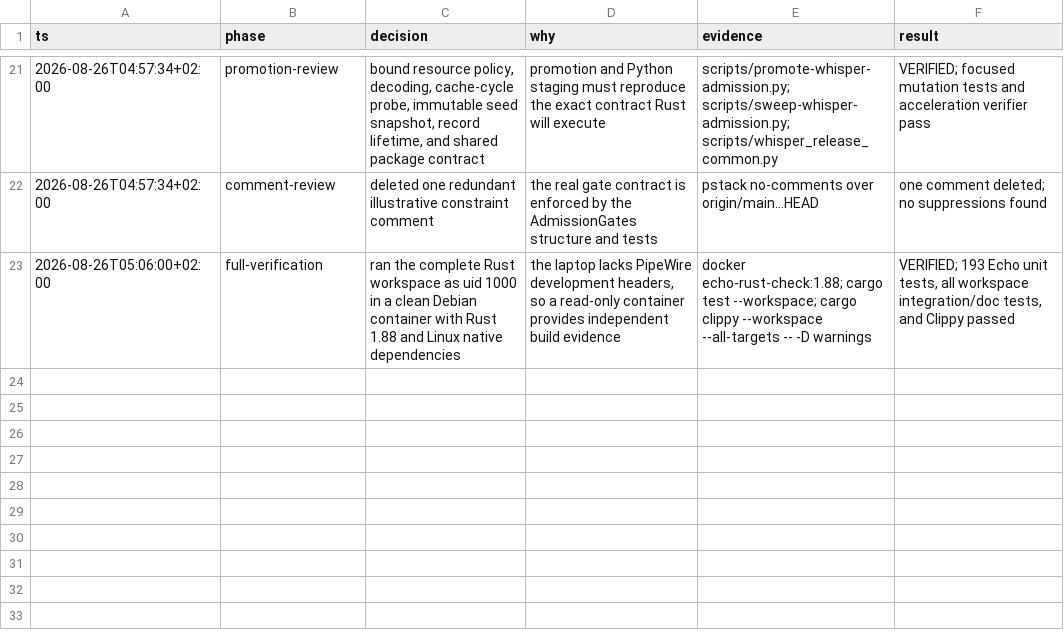
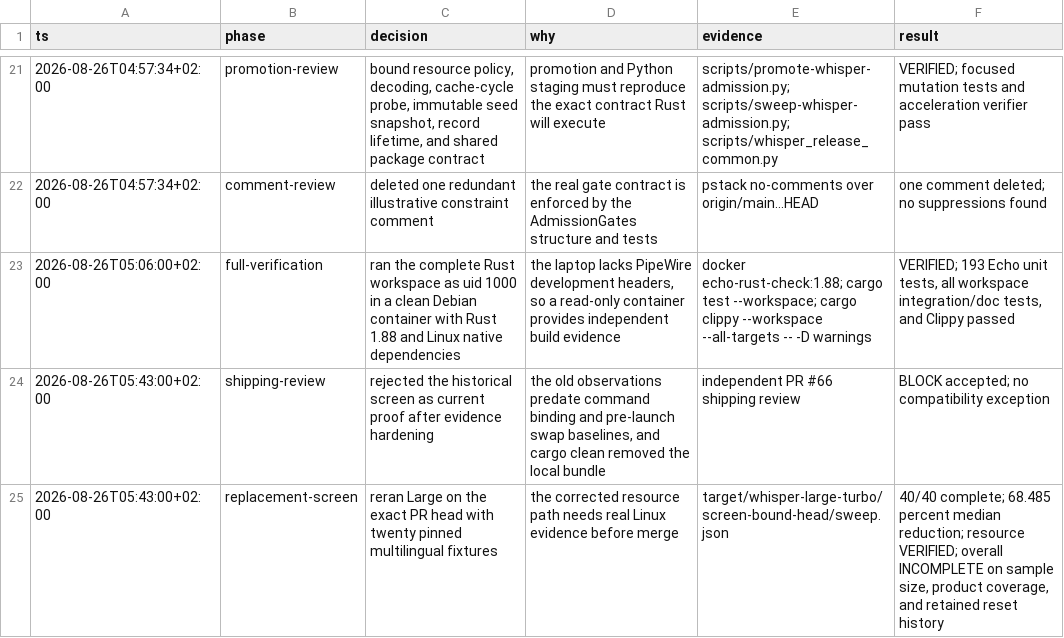
Before and after one commit to ddv1982/echo, a TSV file: .audit/whisper-large-turbo.tsv, drawn as a sheet; only a part is shown, gaps mark what is left out.

Commit message:
docs(stt): supersede unbound Large evidence

```diff
--- a/.audit/whisper-large-turbo.tsv
+++ b/.audit/whisper-large-turbo.tsv
@@ -23 +23,3 @@ ts	phase	decision	why	evidence	result
 2026-08-26T05:06:00+02:00	full-verification	ran the complete Rust workspace as uid 1000 in a clean Debian container with Rust 1.88 and Linux native dependencies	the laptop lacks PipeWire development headers, so a read-only container provides independent build evidence	docker echo-rust-check:1.88; cargo test --workspace; cargo clippy --workspace --all-targets -- -D warnings	VERIFIED; 193 Echo unit tests, all workspace integration/doc tests, and Clippy passed
+2026-08-26T05:43:00+02:00	shipping-review	rejected the historical screen as current proof after evidence hardening	the old observations predate command binding and pre-launch swap baselines, and cargo clean removed the local bundle	independent PR #66 shipping review	BLOCK accepted; no compatibility exception
+2026-08-26T05:43:00+02:00	replacement-screen	reran Large on the exact PR head with twenty pinned multilingual fixtures	the corrected resource path needs real Linux evidence before merge	target/whisper-large-turbo/screen-bound-head/sweep.json	40/40 complete; 68.485 percent median reduction; resource VERIFIED; overall INCOMPLETE on sample size, product coverage, and retained reset history
```
Also changed, not shown: 1 other file.
